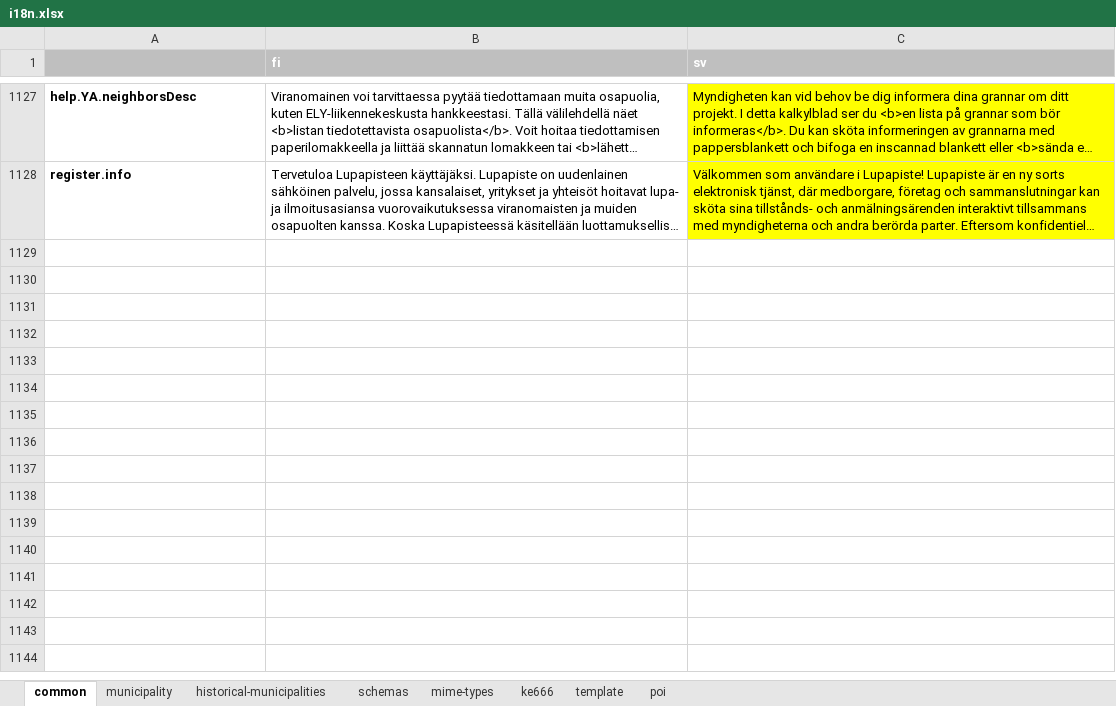
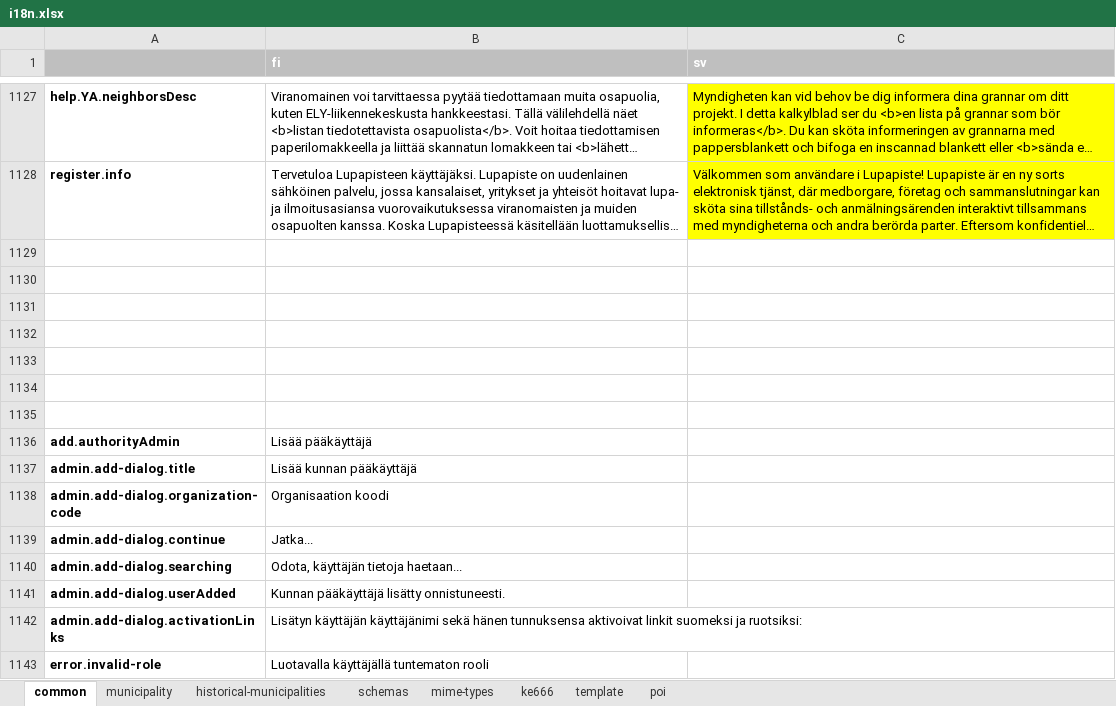
Before and after one commit to lupapiste/lupapiste, an Excel workbook: resources/i18n.xlsx, sheet common, drawn as a sheet; only a part is shown, gaps mark what is left out; long unchanged cells end in …; values as stored, in another font and other column widths than the file's, no borders; conditional formats not drawn; the diff names each change by its address in the sheet, - before the commit and + after, or states it on an @@ line.

Commit message:
txt -> excel

```diff
--- a/resources/i18n.xlsx (sheet common)
+++ b/resources/i18n.xlsx (sheet common)
+row 1129: (empty)
+row 1130: (empty)
+row 1131: (empty)
+row 1132: (empty)
+row 1133: (empty)
+row 1134: (empty)
+row 1135: (empty)
+row 1136: add.authorityAdmin | Lisää pääkäyttäjä
+row 1137: admin.add-dialog.title | Lisää kunnan pääkäyttäjä
+row 1138: admin.add-dialog.organization-code | Organisaation koodi
+row 1139: admin.add-dialog.continue | Jatka...
+row 1140: admin.add-dialog.searching | Odota, käyttäjän tietoja haetaan...
+row 1141: admin.add-dialog.userAdded | Kunnan pääkäyttäjä lisätty onnistuneesti.
+row 1142: admin.add-dialog.activationLinks | Lisätyn käyttäjän käyttäjänimi sekä hänen tunnuksensa aktivoivat linkit suomeksi ja ruotsiksi:
+row 1143: error.invalid-role | Luotavalla käyttäjällä tuntematon rooli
```
Also changed, not shown: 1 other file.
